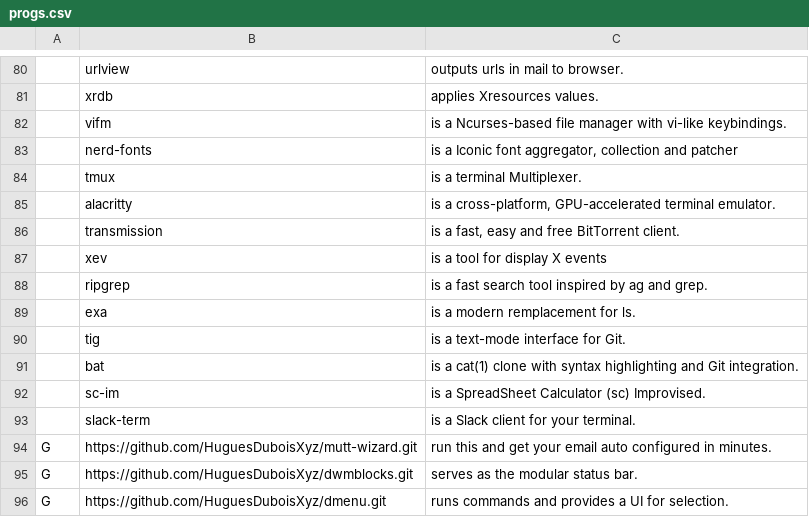
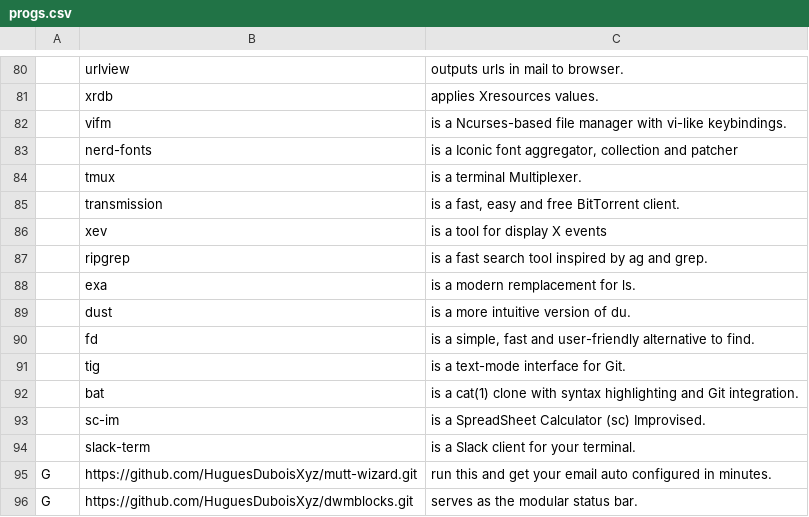
Before and after one commit to HuguesDuboisXyz/LARBS, a CSV file: progs.csv, drawn as a sheet; only a part is shown, gaps mark what is left out; the shorter side is filled out with more unchanged rows; removed rows and columns are numbered as before the commit, all else as after; the diff names each change by its address in the sheet, - before the commit and + after, or states it on an @@ line.

Commit message:
Remove alacritty + Add dust, fd

```diff
--- a/progs.csv
+++ b/progs.csv
-row 85:  | alacritty | is a cross-platform, GPU-accelerated terminal emulator.
+row 89:  | dust | is a more intuitive version of du.
+row 90:  | fd | is a simple, fast and user-friendly alternative to find.
```
